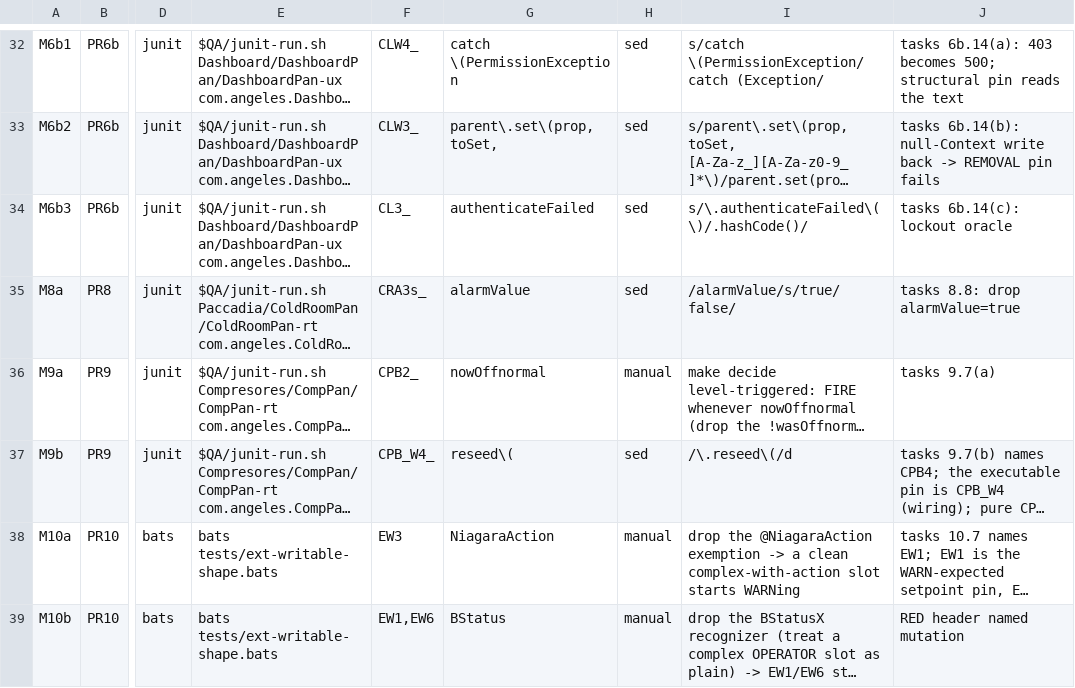
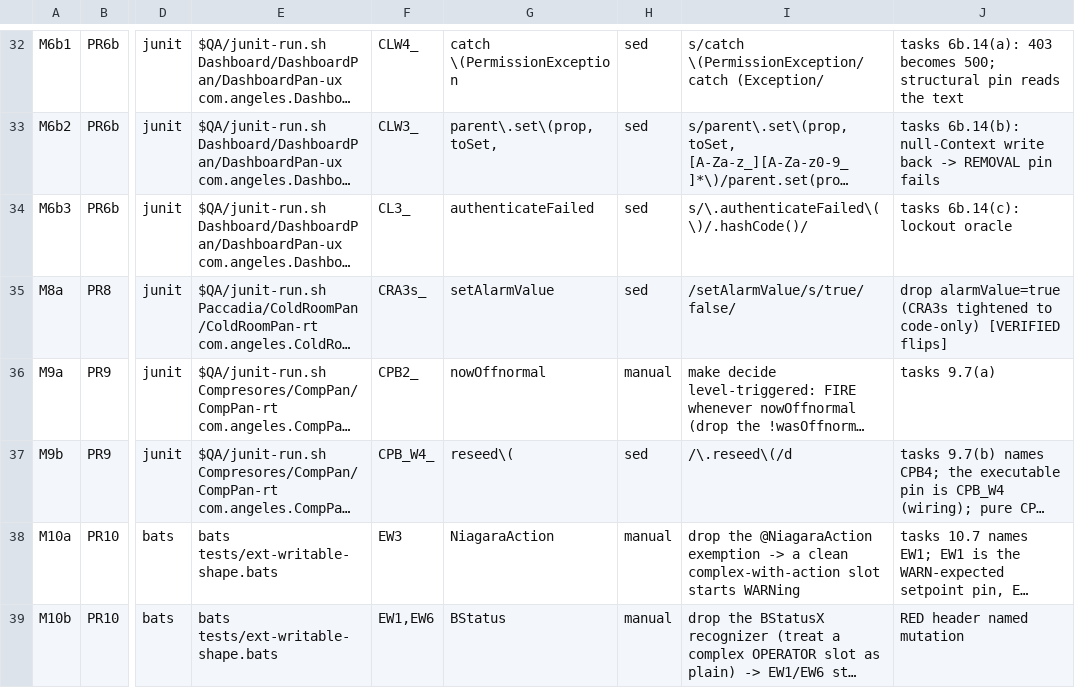
Before and after one commit to angeles725/niagara-tools, a TSV file: qa/c9-mutations.tsv, drawn as a sheet; only a part is shown, gaps mark what is left out; long unchanged cells end in …; the diff names each change by its address in the sheet, - before the commit and + after, or states it on an @@ line.

Commit message:
qa(c9): M8a anchor -> setAlarmValue (CRA3s comment-strip tighten)

```diff
--- a/qa/c9-mutations.tsv
+++ b/qa/c9-mutations.tsv
-G35: alarmValue
+G35: setAlarmValue
-I35: /alarmValue/s/true/false/
+I35: /setAlarmValue/s/true/false/
-J35: tasks 8.8: drop alarmValue=true
+J35: drop alarmValue=true (CRA3s tightened to code-only) [VERIFIED flips]
```
